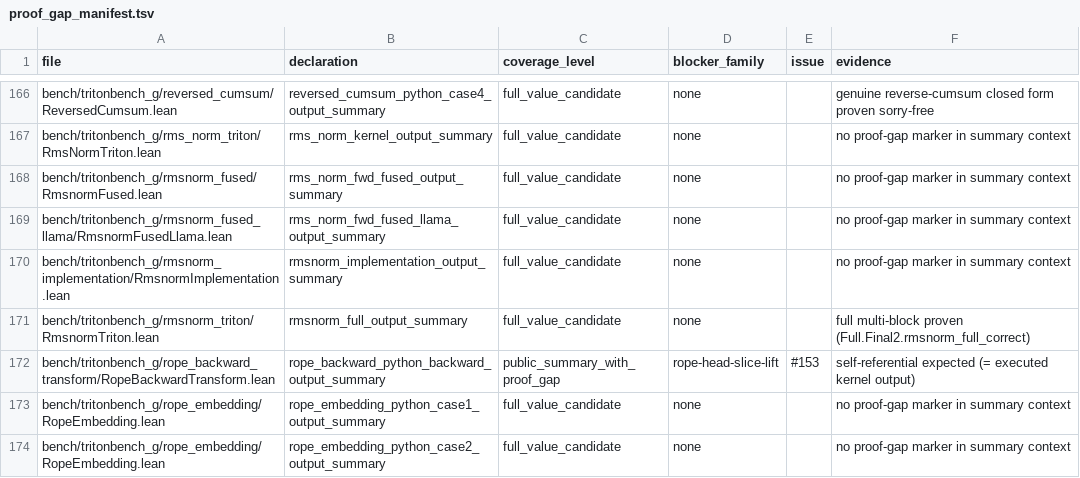
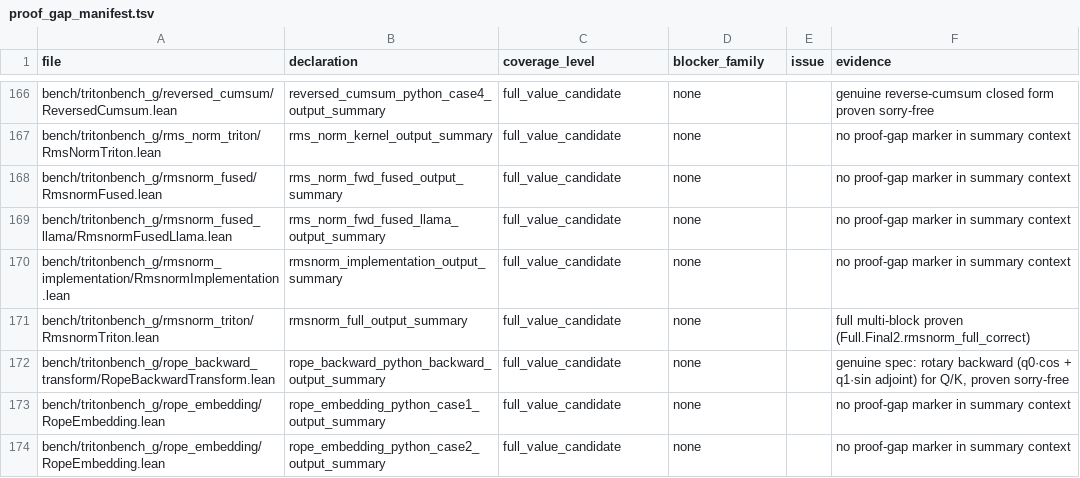
Before and after one commit to Lizn-zn/VeriTile, a TSV file: bench/tritonbench_g/proof_gap_manifest.tsv, drawn as a sheet; only a part is shown, gaps mark what is left out.

```diff
--- a/bench/tritonbench_g/proof_gap_manifest.tsv
+++ b/bench/tritonbench_g/proof_gap_manifest.tsv
@@ -171,3 +171,3 @@ bench/tritonbench_g/rmsnorm_implementation/RmsnormImplementation.lean	rmsnorm_im
 bench/tritonbench_g/rmsnorm_triton/RmsnormTriton.lean	rmsnorm_full_output_summary	full_value_candidate	none		full multi-block proven (Full.Final2.rmsnorm_full_correct)
-bench/tritonbench_g/rope_backward_transform/RopeBackwardTransform.lean	rope_backward_python_backward_output_summary	public_summary_with_proof_gap	rope-head-slice-lift	#153	self-referential expected (= executed kernel output)
+bench/tritonbench_g/rope_backward_transform/RopeBackwardTransform.lean	rope_backward_python_backward_output_summary	full_value_candidate	none		genuine spec: rotary backward (q0·cos + q1·sin adjoint) for Q/K, proven sorry-free
 bench/tritonbench_g/rope_embedding/RopeEmbedding.lean	rope_embedding_python_case1_output_summary	full_value_candidate	none		no proof-gap marker in summary context
```
